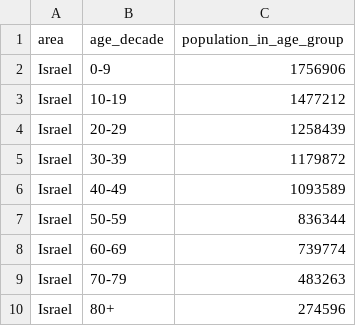
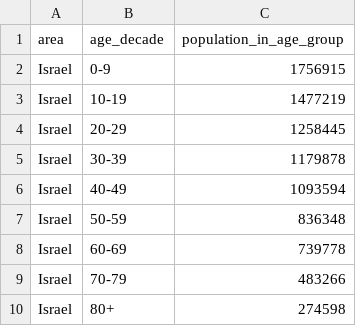
Before and after one commit to vervacity/SURF-covid19, a CSV file: shiny-server/data/israel/age_distribution.csv, drawn as a sheet.

Commit message:
changed israel demographics

```diff
--- a/shiny-server/data/israel/age_distribution.csv
+++ b/shiny-server/data/israel/age_distribution.csv
@@ -1,10 +1,10 @@
 "area","age_decade","population_in_age_group"
-"Israel","0-9",1756906
-"Israel","10-19",1477212
-"Israel","20-29",1258439
-"Israel","30-39",1179872
-"Israel","40-49",1093589
-"Israel","50-59",836344
-"Israel","60-69",739774
-"Israel","70-79",483263
-"Israel","80+",274596
+"Israel","0-9",1756915
+"Israel","10-19",1477219
+"Israel","20-29",1258445
+"Israel","30-39",1179878
+"Israel","40-49",1093594
+"Israel","50-59",836348
+"Israel","60-69",739778
+"Israel","70-79",483266
+"Israel","80+",274598
```
Also changed, not shown: 2 other files.
